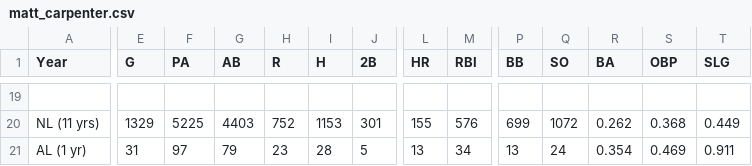
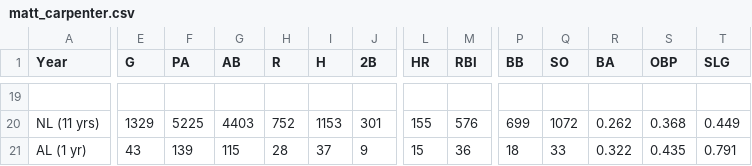
Before and after one commit to Steven-Woodring/Dingers_And_Data, a CSV file: 36_New_30/Resources/Data/matt_carpenter.csv, drawn as a sheet; only a part is shown, gaps mark what is left out; the diff covers the shown part only; the diff names each change by its address in the sheet, - before the commit and + after, or states it on an @@ line.

```diff
--- a/36_New_30/Resources/Data/matt_carpenter.csv
+++ b/36_New_30/Resources/Data/matt_carpenter.csv
-E21 (G): 31
+E21 (G): 43
-F21 (PA): 97
+F21 (PA): 139
-G21 (AB): 79
+G21 (AB): 115
-H21 (R): 23
+H21 (R): 28
-I21 (H): 28
+I21 (H): 37
-J21 (2B): 5
+J21 (2B): 9
-L21 (HR): 13
+L21 (HR): 15
-M21 (RBI): 34
+M21 (RBI): 36
-P21 (BB): 13
+P21 (BB): 18
-Q21 (SO): 24
+Q21 (SO): 33
-R21 (BA): 0.354
+R21 (BA): 0.322
-S21 (OBP): 0.469
+S21 (OBP): 0.435
-T21 (SLG): 0.911
+T21 (SLG): 0.791
```
Also changed, not shown: 64 edited cells elsewhere in this file, 2 other files.
